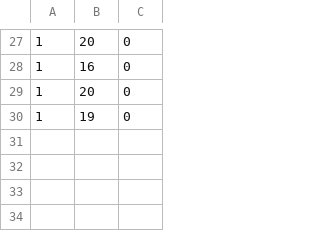
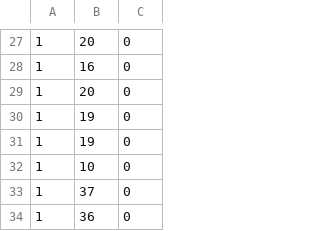
Before and after one commit to linkaicheng/recommender, a CSV file: recommender/datafile/record.csv, drawn as a sheet; only a part is shown, gaps mark what is left out.

```diff
--- a/recommender/datafile/record.csv
+++ b/recommender/datafile/record.csv
@@ -30 +30,5 @@
 1,19,0
+1,19,0
+1,10,0
+1,37,0
+1,36,0
```
Also changed, not shown: 15 other files.
